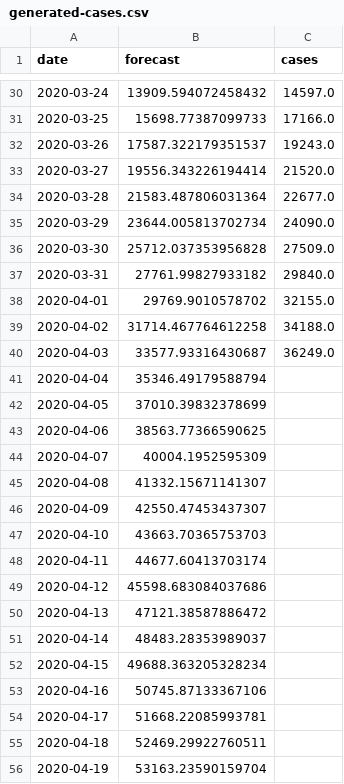
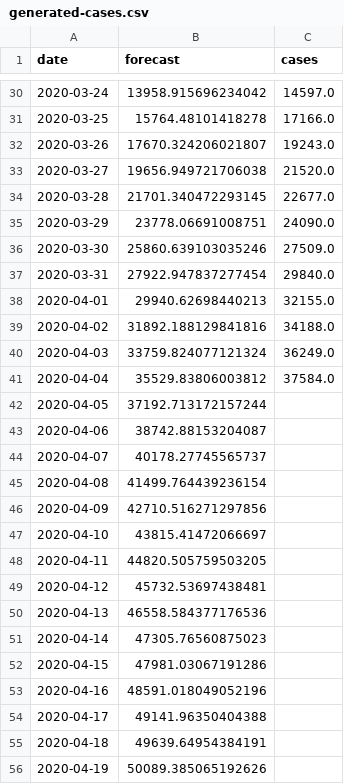
Before and after one commit to agastalver/sir-covid-19-madrid, a CSV file: data/generated-cases.csv, drawn as a sheet; only a part is shown, gaps mark what is left out; the diff covers the shown part only.

```diff
--- a/data/generated-cases.csv
+++ b/data/generated-cases.csv
@@ -30,27 +30,27 @@ date,forecast,cases
-2020-03-24,13909.594072458432,14597.0
-2020-03-25,15698.77387099733,17166.0
-2020-03-26,17587.322179351537,19243.0
-2020-03-27,19556.343226194414,21520.0
-2020-03-28,21583.487806031364,22677.0
-2020-03-29,23644.005813702734,24090.0
-2020-03-30,25712.037353956828,27509.0
-2020-03-31,27761.99827933182,29840.0
-2020-04-01,29769.9010578702,32155.0
-2020-04-02,31714.467764612258,34188.0
-2020-04-03,33577.93316430687,36249.0
-2020-04-04,35346.49179588794,
-2020-04-05,37010.39832378699,
-2020-04-06,38563.77366590625,
-2020-04-07,40004.1952595309,
-2020-04-08,41332.15671141307,
-2020-04-09,42550.47453437307,
-2020-04-10,43663.70365753703,
-2020-04-11,44677.60413703174,
-2020-04-12,45598.683084037686,
-2020-04-13,47121.38587886472,
-2020-04-14,48483.28353989037,
-2020-04-15,49688.363205328234,
-2020-04-16,50745.87133367106,
-2020-04-17,51668.22085993781,
-2020-04-18,52469.29922760511,
-2020-04-19,53163.23590159704,
+2020-03-24,13958.915696234042,14597.0
+2020-03-25,15764.48101418278,17166.0
+2020-03-26,17670.324206021807,19243.0
+2020-03-27,19656.949721706038,21520.0
+2020-03-28,21701.340472293145,22677.0
+2020-03-29,23778.06691008751,24090.0
+2020-03-30,25860.639103035246,27509.0
+2020-03-31,27922.947837277454,29840.0
+2020-04-01,29940.62698440213,32155.0
+2020-04-02,31892.188129841816,34188.0
+2020-04-03,33759.824077121324,36249.0
+2020-04-04,35529.83806003812,37584.0
+2020-04-05,37192.713172157244,
+2020-04-06,38742.88153204087,
+2020-04-07,40178.27745565737,
+2020-04-08,41499.764439236154,
+2020-04-09,42710.516271297856,
+2020-04-10,43815.41472066697,
+2020-04-11,44820.505759503205,
+2020-04-12,45732.53697438481,
+2020-04-13,46558.584377176536,
+2020-04-14,47305.76560875023,
+2020-04-15,47981.03067191286,
+2020-04-16,48591.018049052196,
+2020-04-17,49141.96350404388,
+2020-04-18,49639.64954384191,
+2020-04-19,50089.385065192626,
```
Also changed, not shown: 1 added row and 71 edited cells elsewhere in this file, data/generated-sir.csv, data/generated-total.csv, 10 other files.
